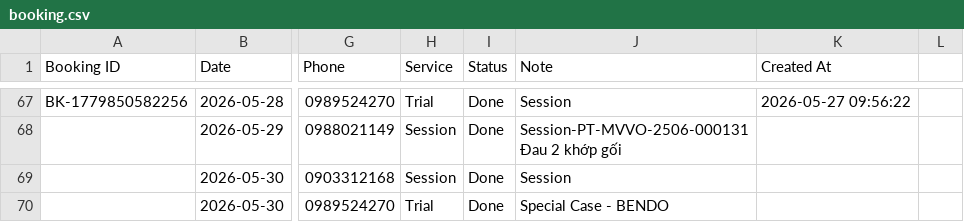
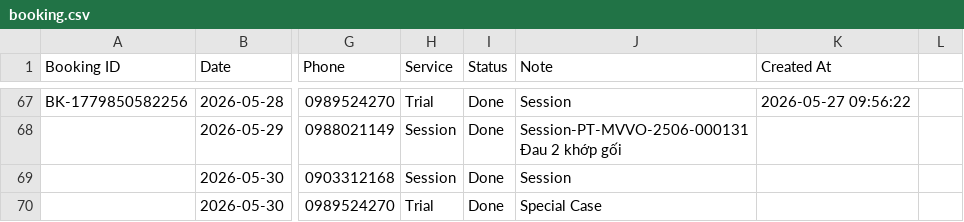
Before and after one commit to dtchien401/ProPhysio-Dashboard, a CSV file: booking.csv, drawn as a sheet; only a part is shown, gaps mark what is left out; the diff names each change by its address in the sheet, - before the commit and + after, or states it on an @@ line.

Commit message:
Auto upload booking.csv from Google Sheets

```diff
--- a/booking.csv
+++ b/booking.csv
-J70 (Note): Special Case - BENDO
+J70 (Note): Special Case
```
